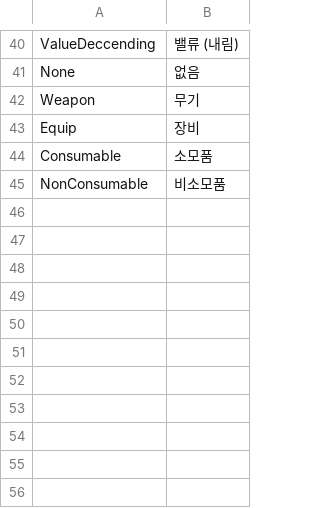
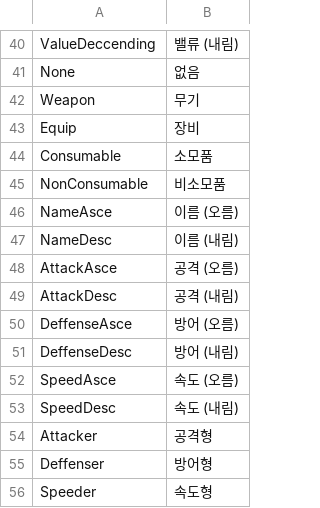
Before and after one commit to Devel-Rocket-ClassRoom/unity-file-ui-study-hyunjin0814, a CSV file: Assets/Resources/DataTables/StringTableKr.csv, drawn as a sheet; only a part is shown, gaps mark what is left out; the diff names each change by its address in the sheet, - before the commit and + after, or states it on an @@ line.

```diff
--- a/Assets/Resources/DataTables/StringTableKr.csv
+++ b/Assets/Resources/DataTables/StringTableKr.csv
+row 46: NameAsce | 이름 (오름)
+row 47: NameDesc | 이름 (내림)
+row 48: AttackAsce | 공격 (오름)
+row 49: AttackDesc | 공격 (내림)
+row 50: DeffenseAsce | 방어 (오름)
+row 51: DeffenseDesc | 방어 (내림)
+row 52: SpeedAsce | 속도 (오름)
+row 53: SpeedDesc | 속도 (내림)
+row 54: Attacker | 공격형
+row 55: Deffenser | 방어형
+row 56: Speeder | 속도형
```
Also changed, not shown: Assets/Resources/DataTables/StringTableEn.csv, Assets/Resources/DataTables/StringTableJp.csv, 24 other files.
